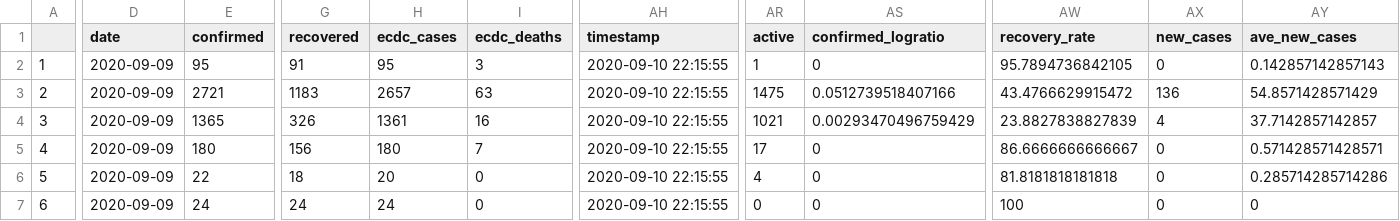
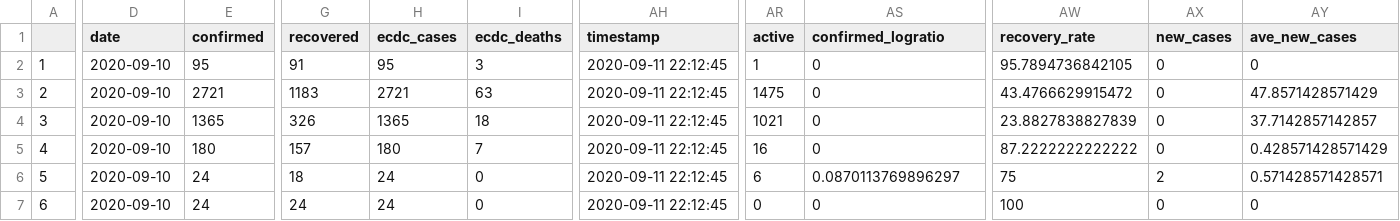
Before and after one commit to yohance-nicholas/CARICOM-COVID19-Dashboard, a CSV file: caricom_today.csv, drawn as a sheet; only a part is shown, gaps mark what is left out; the diff covers the shown part only; the diff names each change by its address in the sheet, - before the commit and + after, or states it on an @@ line.

```diff
--- a/caricom_today.csv
+++ b/caricom_today.csv
-D2:D7 (date): 2020-09-09
+D2:D7 (date): 2020-09-10
-AH2:AH7 (timestamp): 2020-09-10 22:15:55
+AH2:AH7 (timestamp): 2020-09-11 22:12:45
-AY2 (ave_new_cases): 0.142857142857143
+AY2 (ave_new_cases): 0
-H3 (ecdc_cases): 2657
+H3 (ecdc_cases): 2721
-AS3 (confirmed_logratio): 0.0512739518407166
+AS3 (confirmed_logratio): 0
-AX3 (new_cases): 136
+AX3 (new_cases): 0
-AY3 (ave_new_cases): 54.8571428571429
+AY3 (ave_new_cases): 47.8571428571429
-H4 (ecdc_cases): 1361
+H4 (ecdc_cases): 1365
-I4 (ecdc_deaths): 16
+I4 (ecdc_deaths): 18
-AS4 (confirmed_logratio): 0.00293470496759429
+AS4 (confirmed_logratio): 0
-AX4 (new_cases): 4
+AX4 (new_cases): 0
-G5 (recovered): 156
+G5 (recovered): 157
-AR5 (active): 17
+AR5 (active): 16
-AW5 (recovery_rate): 86.6666666666667
+AW5 (recovery_rate): 87.2222222222222
-AY5 (ave_new_cases): 0.571428571428571
+AY5 (ave_new_cases): 0.428571428571429
-E6 (confirmed): 22
+E6 (confirmed): 24
-H6 (ecdc_cases): 20
+H6 (ecdc_cases): 24
-AR6 (active): 4
+AR6 (active): 6
-AS6 (confirmed_logratio): 0
+AS6 (confirmed_logratio): 0.0870113769896297
-AW6 (recovery_rate): 81.8181818181818
+AW6 (recovery_rate): 75
-AX6 (new_cases): 0
+AX6 (new_cases): 2
-AY6 (ave_new_cases): 0.285714285714286
+AY6 (ave_new_cases): 0.571428571428571
```
Also changed, not shown: 80 edited cells elsewhere in this file, caricom_covid_regression_data.csv, 10 other files.
